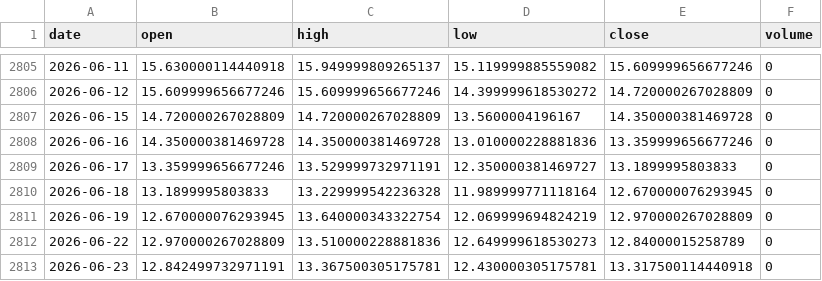
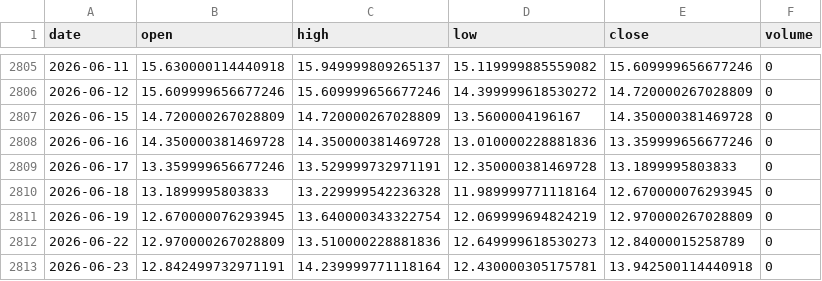
Before and after one commit to pravindev666/David-V2, a CSV file: data/vix_daily.csv, drawn as a sheet; only a part is shown, gaps mark what is left out.

```diff
--- a/data/vix_daily.csv
+++ b/data/vix_daily.csv
@@ -2808,3 +2808,3 @@ date,open,high,low,close,volume
 2026-06-16,14.350000381469728,14.350000381469728,13.010000228881836,13.359999656677246,0
-2026-06-17,13.359999656677246,13.529999732971191,12.350000381469727,13.1899995803833,0
+2026-06-17,13.359999656677246,13.529999732971191,12.350000381469728,13.1899995803833,0
 2026-06-18,13.1899995803833,13.229999542236328,11.989999771118164,12.670000076293945,0
@@ -2812,2 +2812,2 @@ date,open,high,low,close,volume
 2026-06-22,12.970000267028809,13.510000228881836,12.649999618530273,12.84000015258789,0
-2026-06-23,12.842499732971191,13.367500305175781,12.430000305175781,13.317500114440918,0
+2026-06-23,12.842499732971191,14.239999771118164,12.430000305175781,13.942500114440918,0
```
Also changed, not shown: data/nifty_daily.csv.
